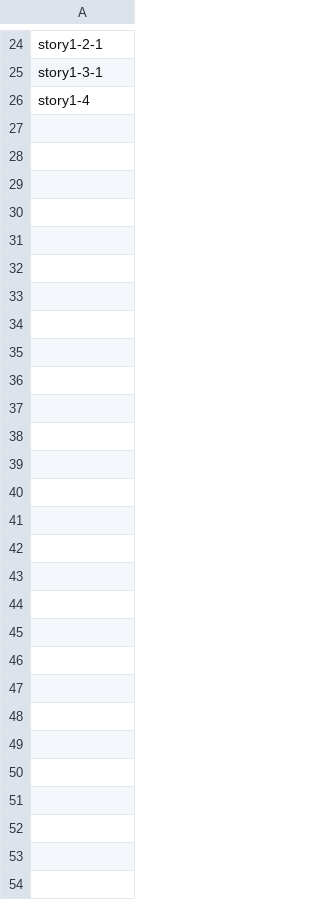
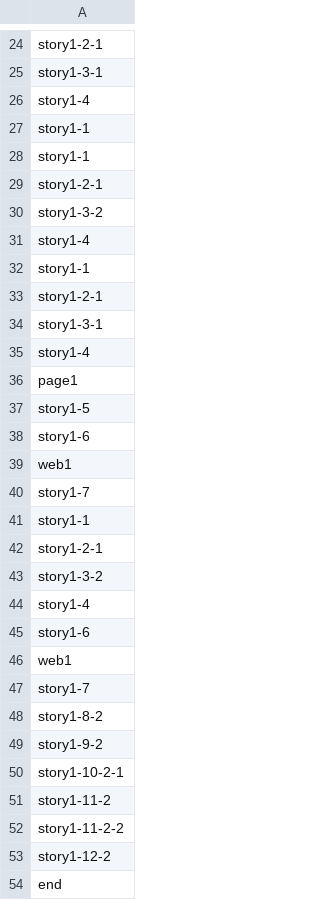
Before and after one commit to kinokokuma/DigitalLiteracy, a CSV file: Assets/CSV/Story1__LOG.csv, drawn as a sheet; only a part is shown, gaps mark what is left out.

```diff
--- a/Assets/CSV/Story1__LOG.csv
+++ b/Assets/CSV/Story1__LOG.csv
@@ -26 +26,29 @@ story1-3-1
 story1-4
+story1-1
+story1-1
+story1-2-1
+story1-3-2
+story1-4
+story1-1
+story1-2-1
+story1-3-1
+story1-4
+page1
+story1-5
+story1-6
+web1
+story1-7
+story1-1
+story1-2-1
+story1-3-2
+story1-4
+story1-6
+web1
+story1-7
+story1-8-2
+story1-9-2
+story1-10-2-1
+story1-11-2
+story1-11-2-2
+story1-12-2
+end
```
Also changed, not shown: Assets/CSV/Story1_.csv, 14 other files.
